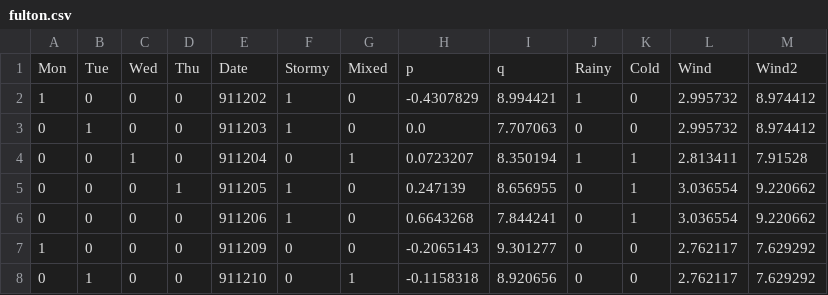
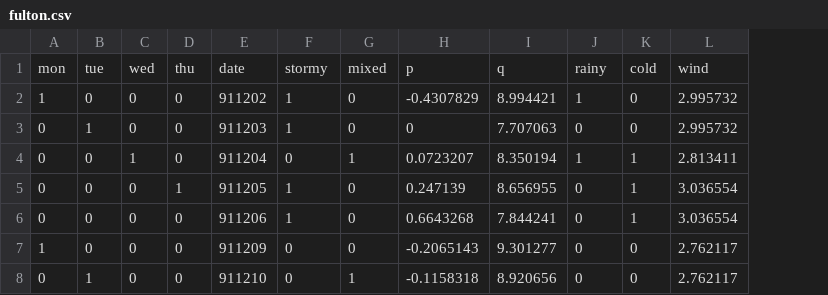
Before and after one commit to causalNLP/causal-agent, a CSV file: data/all_data/fulton.csv, drawn as a sheet; only a part is shown; removed rows and columns are numbered as before the commit, all else as after; the diff names each change by its address in the sheet, - before the commit and + after, or states it on an @@ line.

```diff
--- a/data/all_data/fulton.csv
+++ b/data/all_data/fulton.csv
-column M, rows 2-8: 8.974412 | 8.974412 | 7.91528 | 9.220662 | 9.220662 | 7.629292 | 7.629292
-row 1: Mon | Tue | Wed | Thu | Date | Stormy | Mixed | p | q | Rainy | Cold | Wind | Wind2
+row 1: mon | tue | wed | thu | date | stormy | mixed | p | q | rainy | cold | wind
-H3: 0.0
+H3: 0
```
Also changed, not shown: data/all_data/MPs.csv, data/all_data/drinking.csv, 16 other files.
